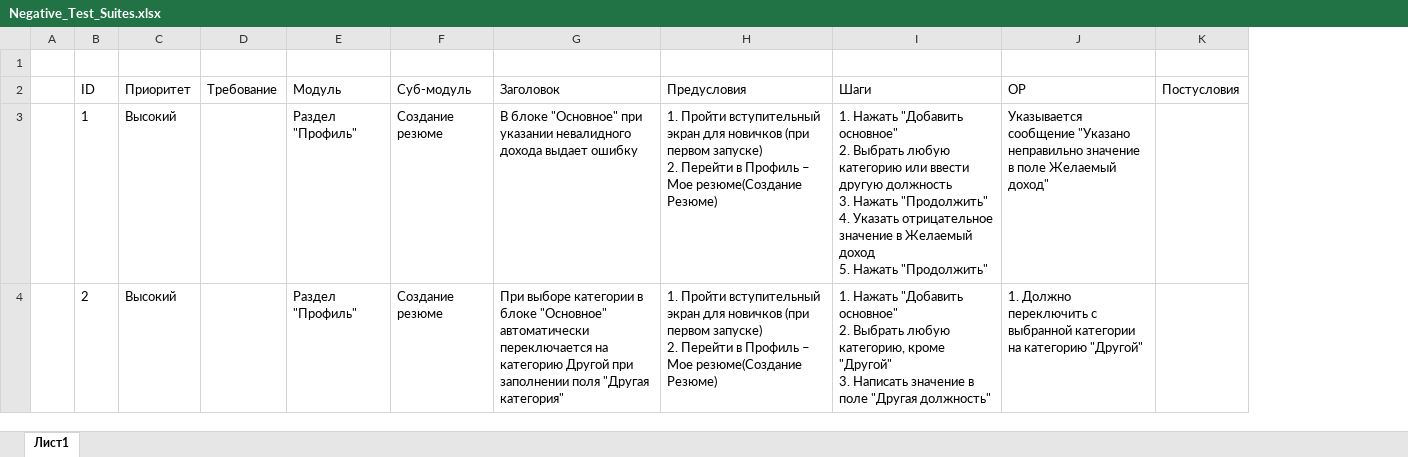
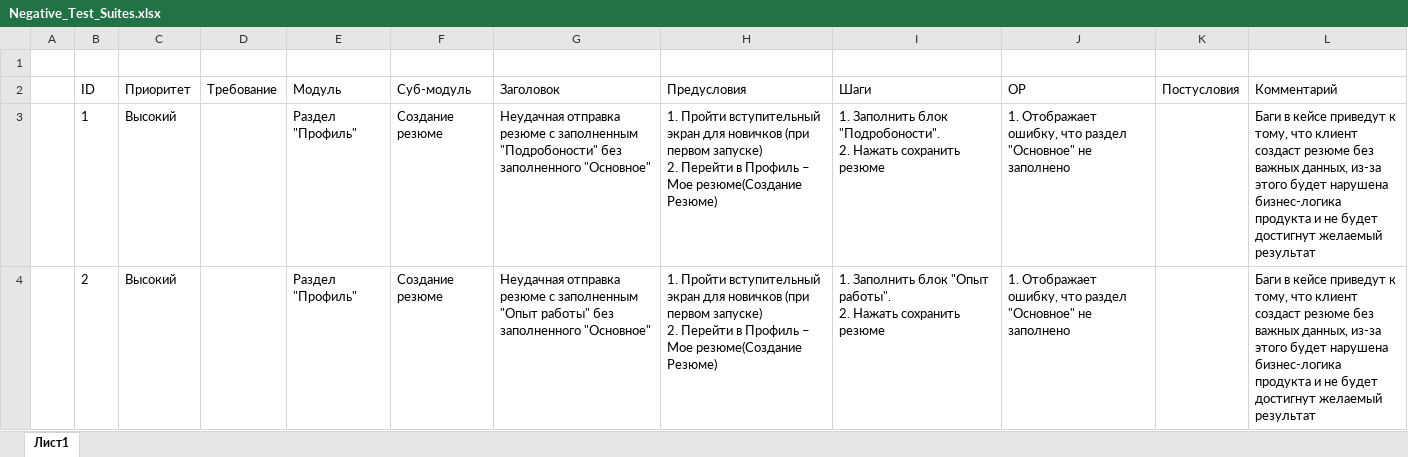
Before and after one commit to NightRavager/Test-Suites-and-Test-Cases, an Excel workbook: Tomoru/Создание Резюме/Negative_Test_Suites.xlsx, sheet Лист1, drawn as a sheet; only a part is shown; values as stored, in another font and other column widths than the file's, no borders; ↵ is a line break in a cell; the diff covers the shown part only; the diff names each change by its address in the sheet, - before the commit and + after, or states it on an @@ line.

```diff
--- a/Tomoru/Создание Резюме/Negative_Test_Suites.xlsx (sheet Лист1)
+++ b/Tomoru/Создание Резюме/Negative_Test_Suites.xlsx (sheet Лист1)
+column L (Комментарий), rows 3-4: Баги в кейсе приведут к тому, что клиент создаст резюме без важных данных, из-за этого будет нарушена бизнес-логика продукта и не будет достигнут желаемый результат | Баги в кейсе приведут к тому, что клиент создаст резюме без важных данных, из-за этого будет нарушена бизнес-логика продукта и не будет достигнут желаемый результат
-G3 (Заголовок): В блоке "Основное" при указании невалидного дохода выдает ошибку
+G3 (Заголовок): Неудачная отправка резюме с заполненным "Подробоности" без заполненного "Основное"
-I3 (Шаги): 1. Нажать "Добавить основное" ↵ 2. Выбрать любую категорию или ввести другую должность ↵ 3. Нажать "Продолжить" ↵ 4. Указать отрицательное значение в Желаемый доход ↵ 5. Нажать "Продолжить"
+I3 (Шаги): 1. Заполнить блок "Подробоности". ↵ 2. Нажать сохранить резюме
-J3 (ОР): Указывается сообщение "Указано неправильно значение в поле Желаемый доход"
+J3 (ОР): 1. Отображает ошибку, что раздел "Основное" не заполнено
-G4 (Заголовок): При выборе категории в блоке "Основное" автоматически переключается на категорию Другой при заполнении поля "Другая категория"
+G4 (Заголовок): Неудачная отправка резюме с заполненным "Опыт работы" без заполненного "Основное"
-I4 (Шаги): 1. Нажать "Добавить основное" ↵ 2. Выбрать любую категорию, кроме "Другой" ↵ 3. Написать значение в поле "Другая должность"
+I4 (Шаги): 1. Заполнить блок "Опыт работы". ↵ 2. Нажать сохранить резюме
-J4 (ОР): 1. Должно переключить с выбранной категории на категорию "Другой"
+J4 (ОР): 1. Отображает ошибку, что раздел "Основное" не заполнено
```
Also changed, not shown: 1 added row and 14 edited cells elsewhere in this sheet, formulas that keep their value, Tomoru/Bug Reports/Bug reports.xlsx, Tomoru/Создание Резюме/Positive_Test_Suites.xlsx, 3 other files.
